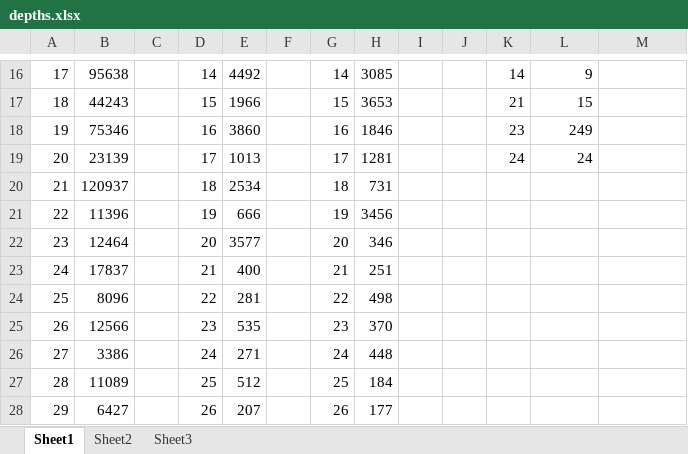
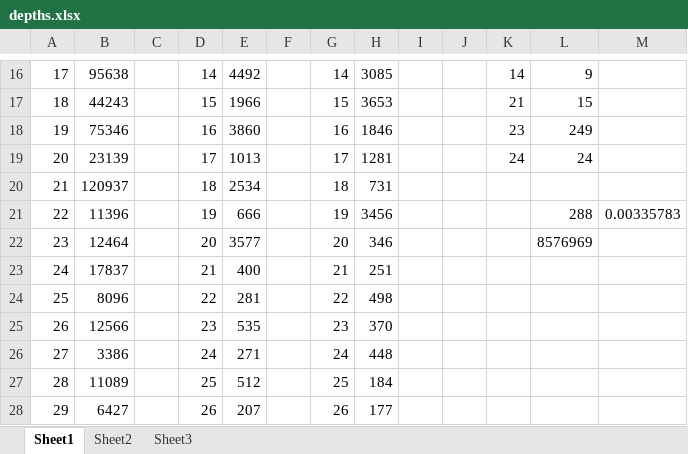
Before and after one commit to spreadsheetlab/XLGrammarPaper, an Excel workbook: JSEP submission/data/4. results/depths.xlsx, sheet Sheet1, drawn as a sheet; only a part is shown, gaps mark what is left out; values as stored, in another font and other column widths than the file's, no borders; charts and pictures not drawn; the diff names each change by its address in the sheet, - before the commit and + after, or states it on an @@ line.

```diff
--- a/JSEP submission/data/4. results/depths.xlsx (sheet Sheet1)
+++ b/JSEP submission/data/4. results/depths.xlsx (sheet Sheet1)
-L21: (empty)
+L21: 288
-M21: (empty)
+M21: 0.00335783
-L22: (empty)
+L22: 8576969
```
Also changed, not shown: charts or pictures, JSEP submission/data/4. results/Tokens.xlsx, 2 other files.
